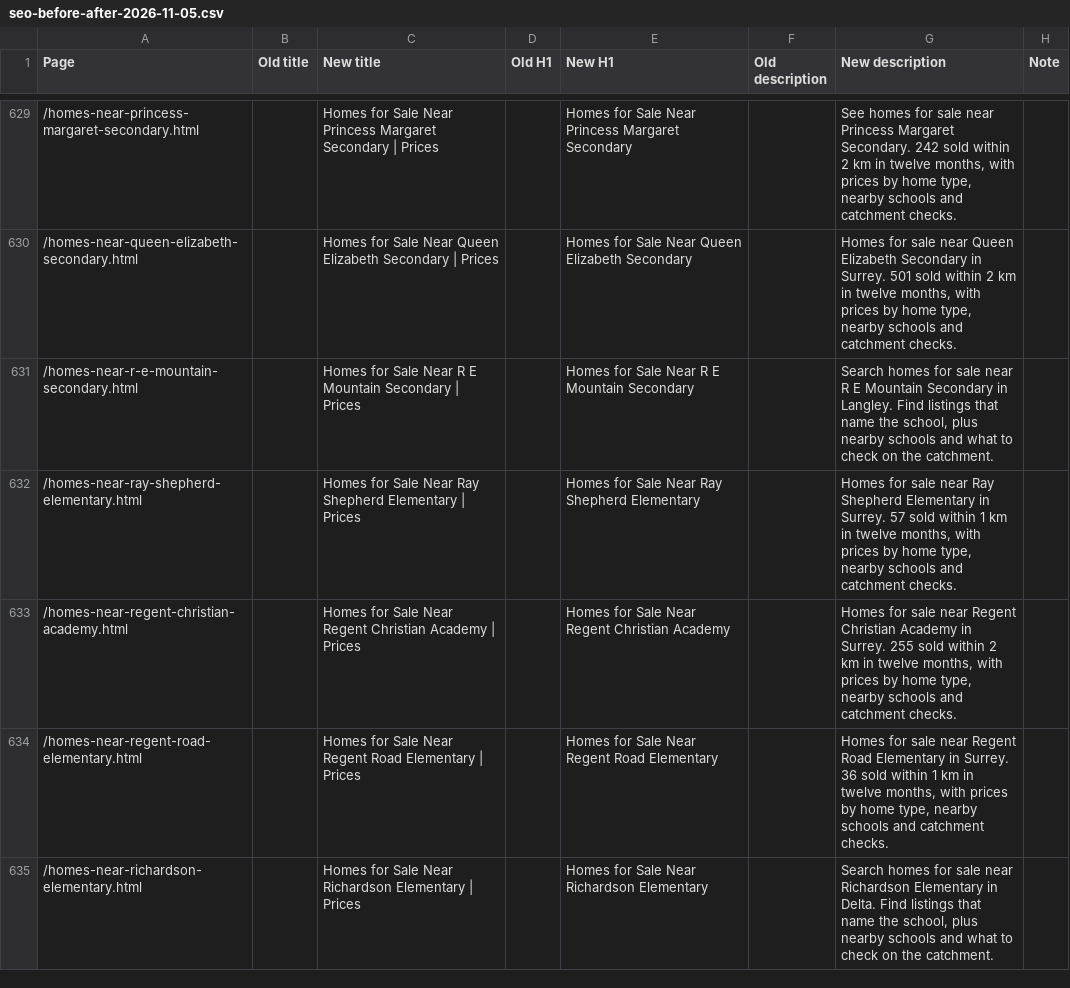
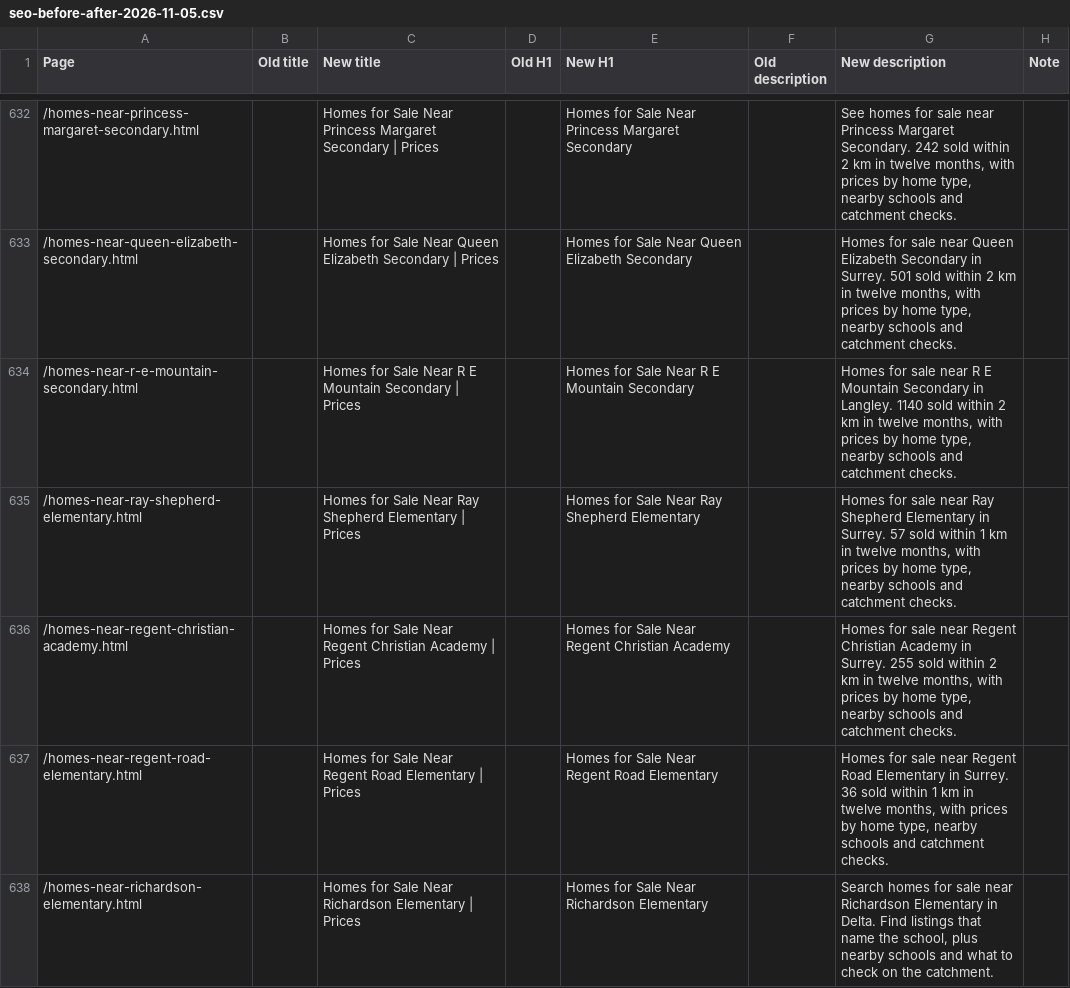
Before and after one commit to jaredgibbons-ai/jaredgibbons-ca, a CSV file: docs/review/seo/seo-before-after-2026-11-05.csv, drawn as a sheet; only a part is shown, gaps mark what is left out; the diff covers the shown part only.

```diff
--- a/docs/review/seo/seo-before-after-2026-11-05.csv
+++ b/docs/review/seo/seo-before-after-2026-11-05.csv
@@ -630,3 +633,3 @@ Page,Old title,New title,Old H1,New H1,Old description,New description,Note
 /homes-near-queen-elizabeth-secondary.html,,Homes for Sale Near Queen Elizabeth Secondary | Prices,,Homes for Sale Near Queen Elizabeth Secondary,,"Homes for sale near Queen Elizabeth Secondary in Surrey. 501 sold within 2 km in twelve months, with prices by home type, nearby schools and catchment checks.",
-/homes-near-r-e-mountain-secondary.html,,Homes for Sale Near R E Mountain Secondary | Prices,,Homes for Sale Near R E Mountain Secondary,,"Search homes for sale near R E Mountain Secondary in Langley. Find listings that name the school, plus nearby schools and what to check on the catchment.",
+/homes-near-r-e-mountain-secondary.html,,Homes for Sale Near R E Mountain Secondary | Prices,,Homes for Sale Near R E Mountain Secondary,,"Homes for sale near R E Mountain Secondary in Langley. 1140 sold within 2 km in twelve months, with prices by home type, nearby schools and catchment checks.",
 /homes-near-ray-shepherd-elementary.html,,Homes for Sale Near Ray Shepherd Elementary | Prices,,Homes for Sale Near Ray Shepherd Elementary,,"Homes for sale near Ray Shepherd Elementary in Surrey. 57 sold within 1 km in twelve months, with prices by home type, nearby schools and catchment checks.",
```
Also changed, not shown: 4 added rows and 15 edited cells elsewhere in this file, docs/review/launch/launch-approval-2026-11-07.csv, 38 other files.
